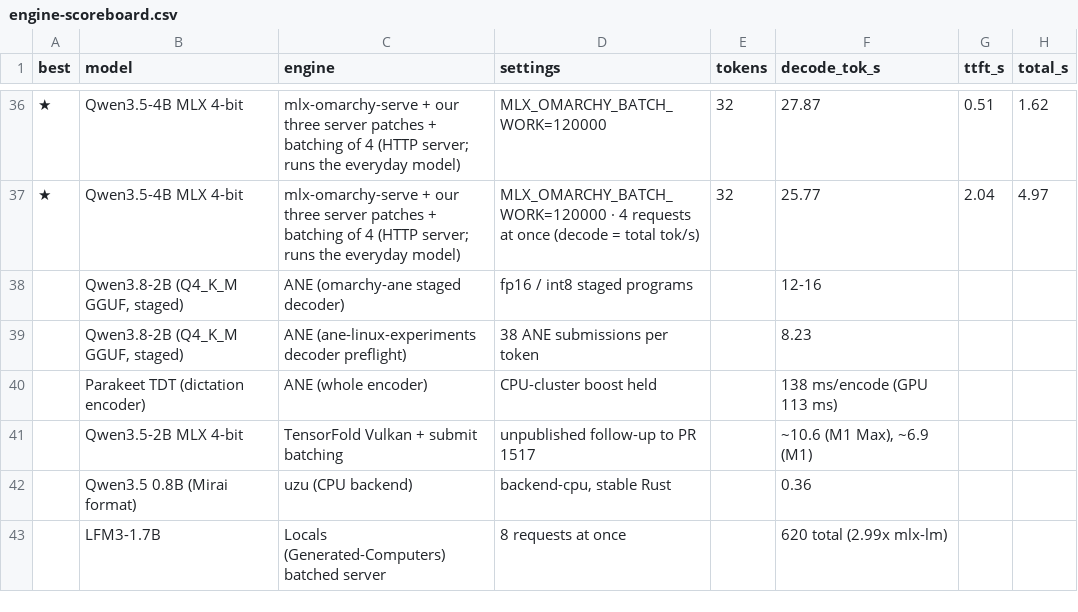
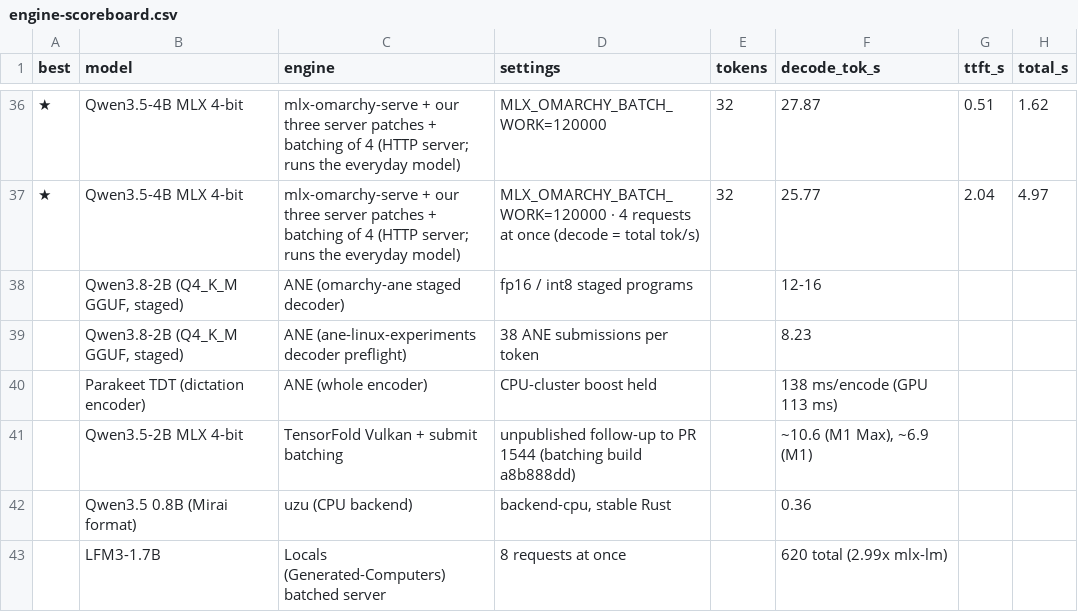
Before and after one commit to techmore/ElementaryOS_MSeries, a CSV file: mseries/local-ai/engine-scoreboard.csv, drawn as a sheet; only a part is shown, gaps mark what is left out; the diff names each change by its address in the sheet, - before the commit and + after, or states it on an @@ line.

```diff
--- a/mseries/local-ai/engine-scoreboard.csv
+++ b/mseries/local-ai/engine-scoreboard.csv
-D41 (settings): unpublished follow-up to PR 1517
+D41 (settings): unpublished follow-up to PR 1544 (batching build a8b888dd)
```
Also changed, not shown: 10 other files.
